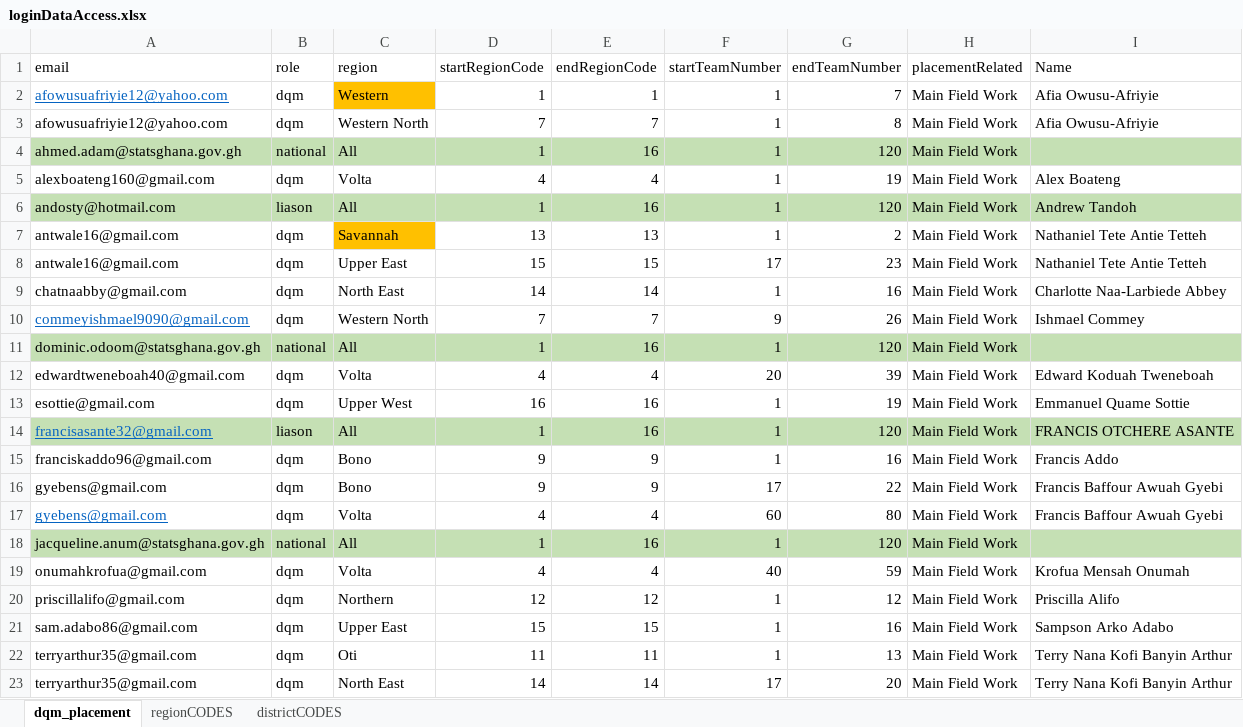
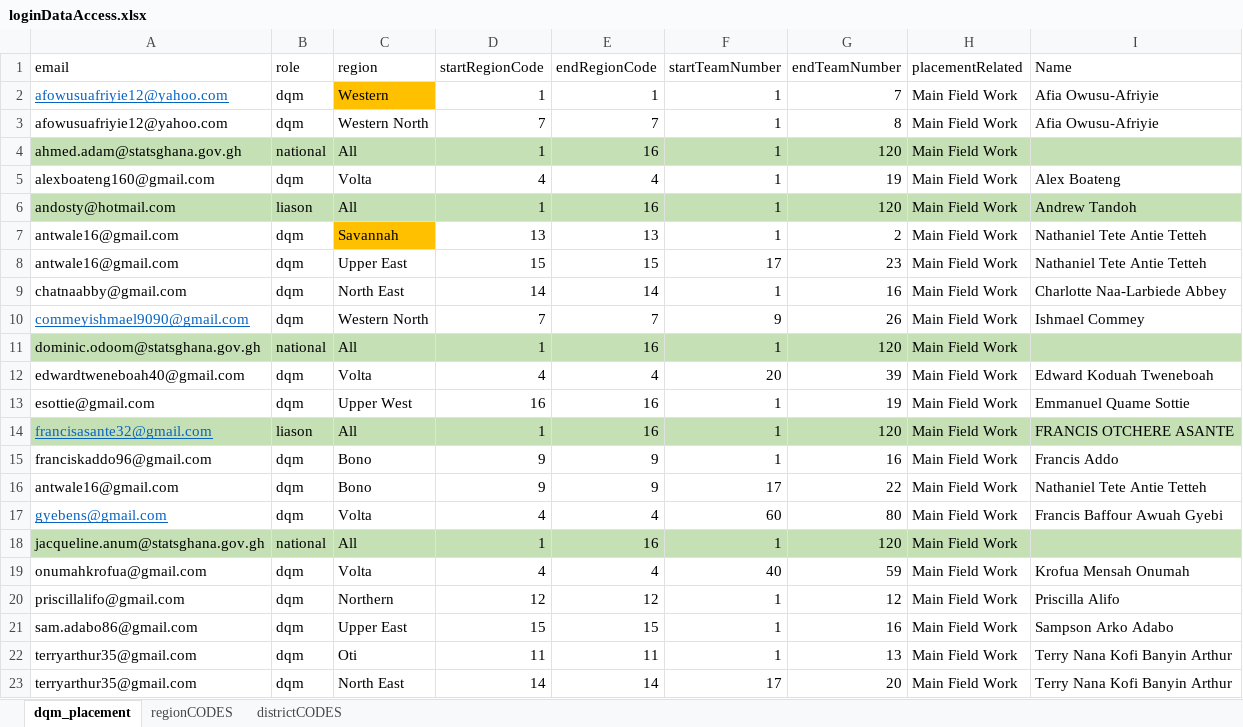
Before and after one commit to andosty/2024icbt, an Excel workbook: server/loginDataAccess.xlsx, sheet dqm_placement, drawn as a sheet; values as stored, in another font and other column widths than the file's, no borders; the diff names each change by its address in the sheet, - before the commit and + after, or states it on an @@ line.

Commit message:
changed Nat and Gyebi assignment

```diff
--- a/server/loginDataAccess.xlsx (sheet dqm_placement)
+++ b/server/loginDataAccess.xlsx (sheet dqm_placement)
-A16 (email): gyebens@gmail.com
+A16 (email): antwale16@gmail.com
-I16 (Name): Francis Baffour Awuah Gyebi
+I16 (Name): Nathaniel Tete Antie Tetteh
```
